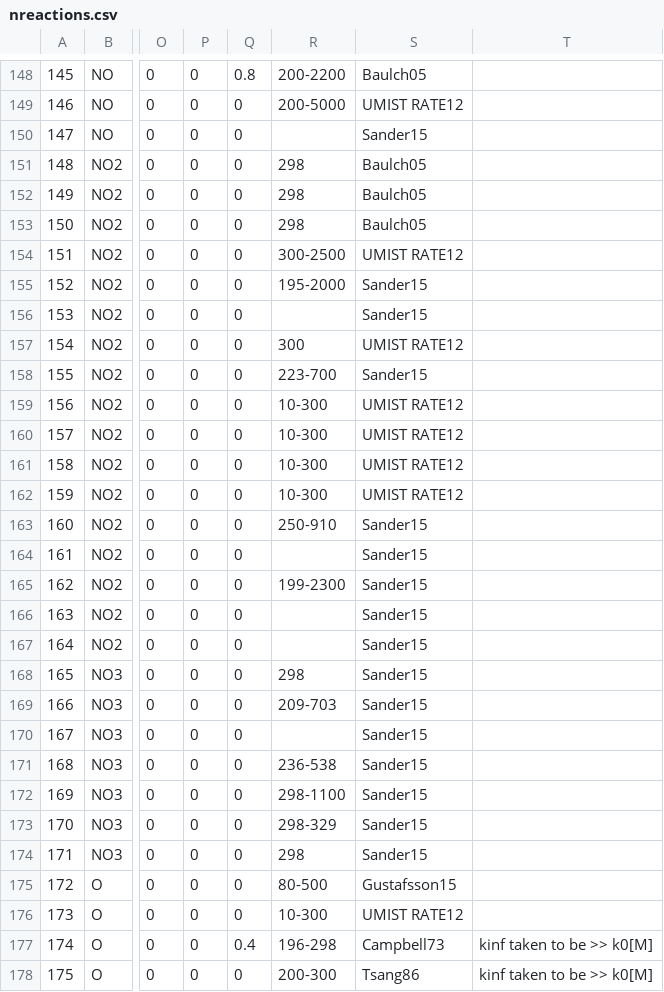
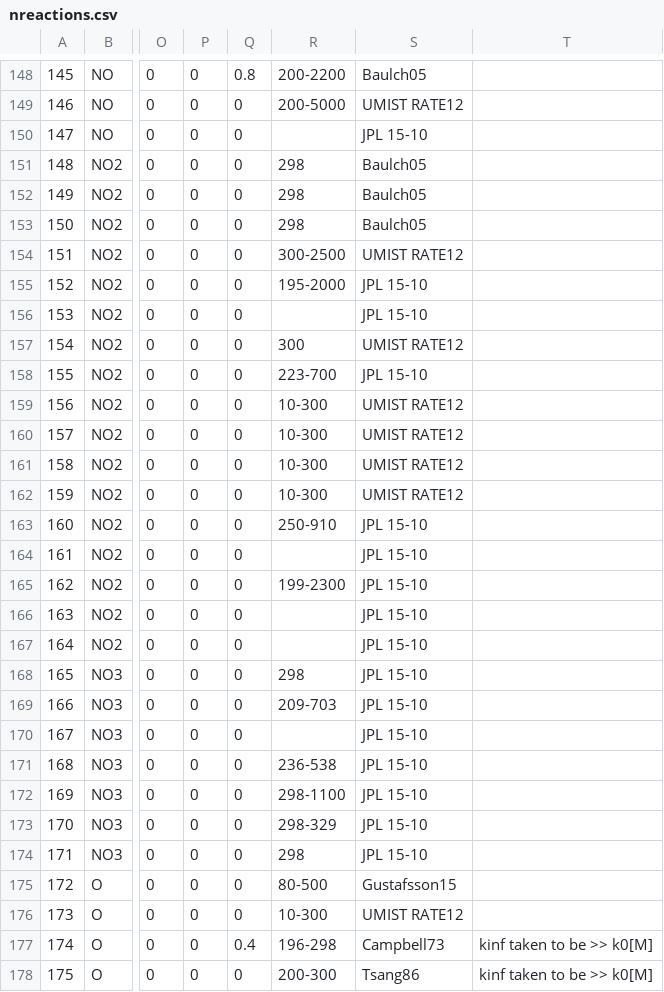
Before and after one commit to danielloyw/saguaro-photochem, a CSV file: data/reactions/nreactions.csv, drawn as a sheet; only a part is shown, gaps mark what is left out; the diff covers the shown part only; the diff names each change by its address in the sheet, - before the commit and + after, or states it on an @@ line.

Commit message:
Replaced Sanders15 with JPL 15-10

```diff
--- a/data/reactions/nreactions.csv
+++ b/data/reactions/nreactions.csv
-S150: Sander15
+S150: JPL 15-10
-S155:S156: Sander15
+S155:S156: JPL 15-10
-S158: Sander15
+S158: JPL 15-10
-S163:S174: Sander15
+S163:S174: JPL 15-10
```
Also changed, not shown: 41 edited cells elsewhere in this file.
